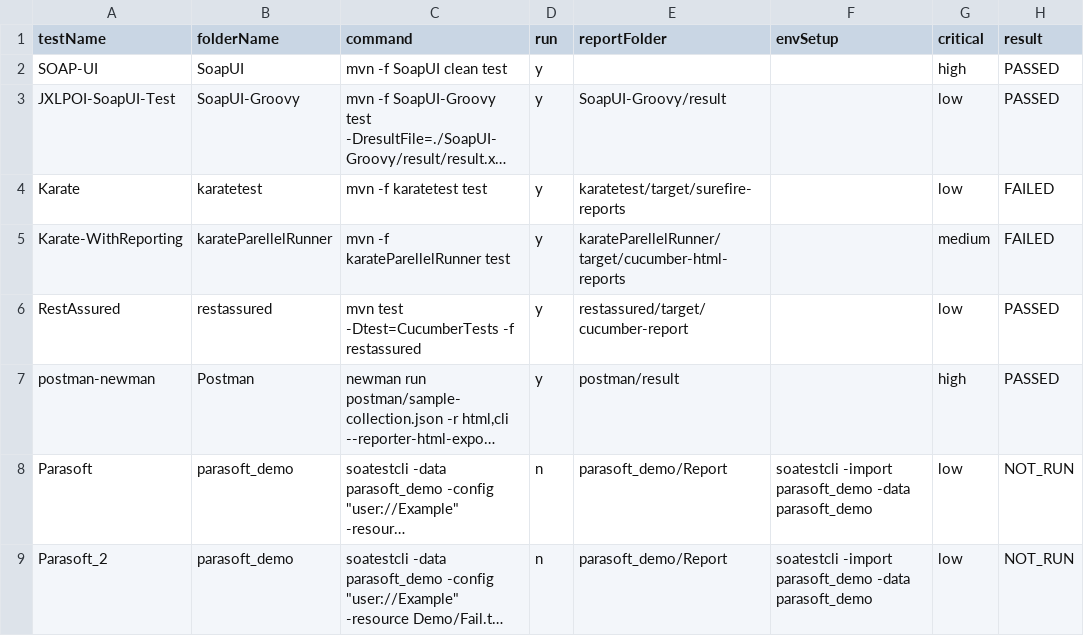
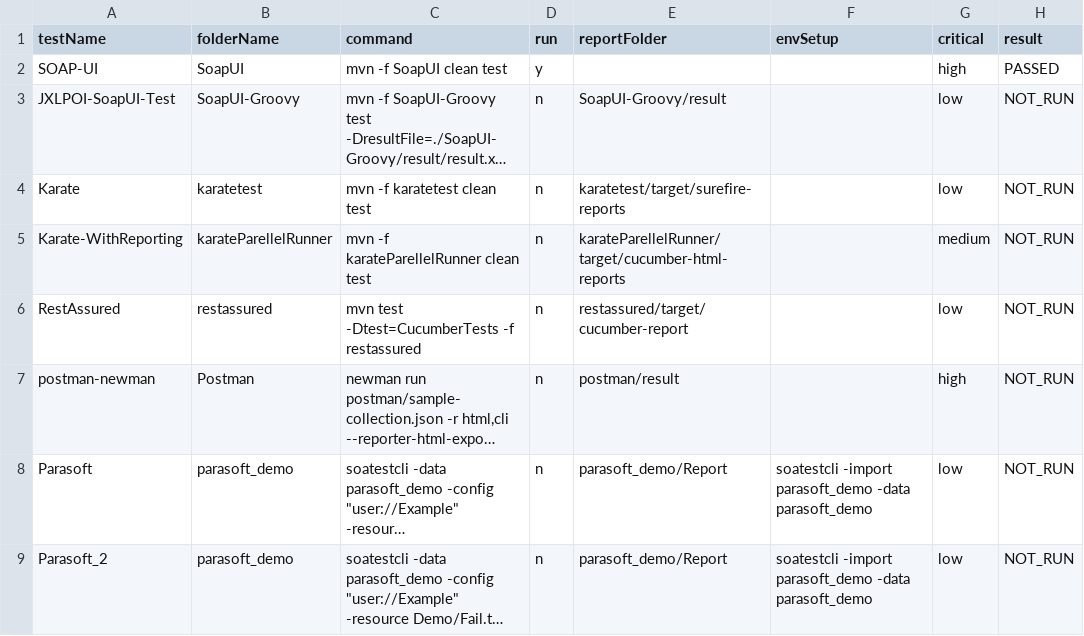
Before and after one commit to abhishekchh/dump_files, a CSV file: runResult.csv, drawn as a sheet; long unchanged cells end in …; the diff names each change by its address in the sheet, - before the commit and + after, or states it on an @@ line.

```diff
--- a/runResult.csv
+++ b/runResult.csv
-D3:D7 (run): y
+D3:D7 (run): n
-H3 (result): PASSED
+H3 (result): NOT_RUN
-C4 (command): mvn -f karatetest test
+C4 (command): mvn -f karatetest clean test
-H4:H5 (result): FAILED
+H4:H5 (result): NOT_RUN
-C5 (command): mvn -f karateParellelRunner test
+C5 (command): mvn -f karateParellelRunner clean test
-H6:H7 (result): PASSED
+H6:H7 (result): NOT_RUN
```
Also changed, not shown: 3 other files.
